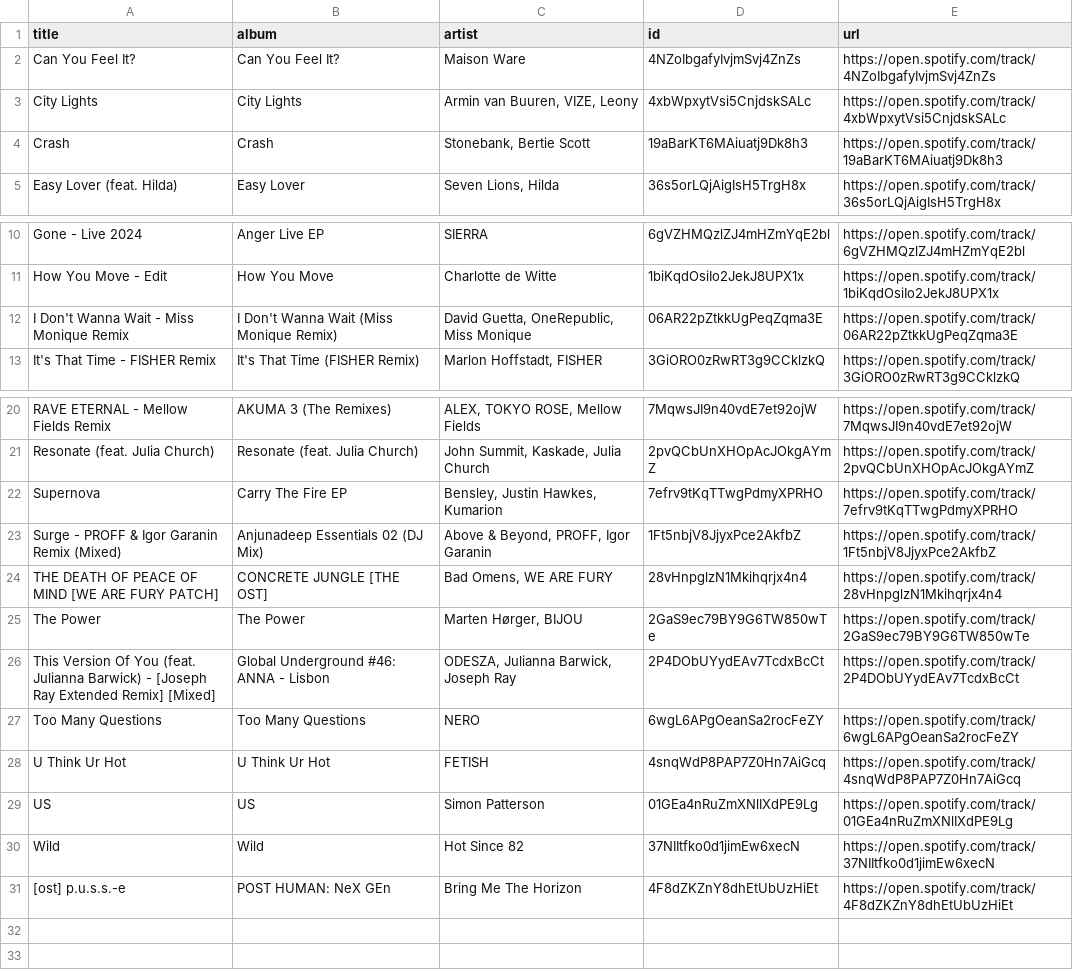
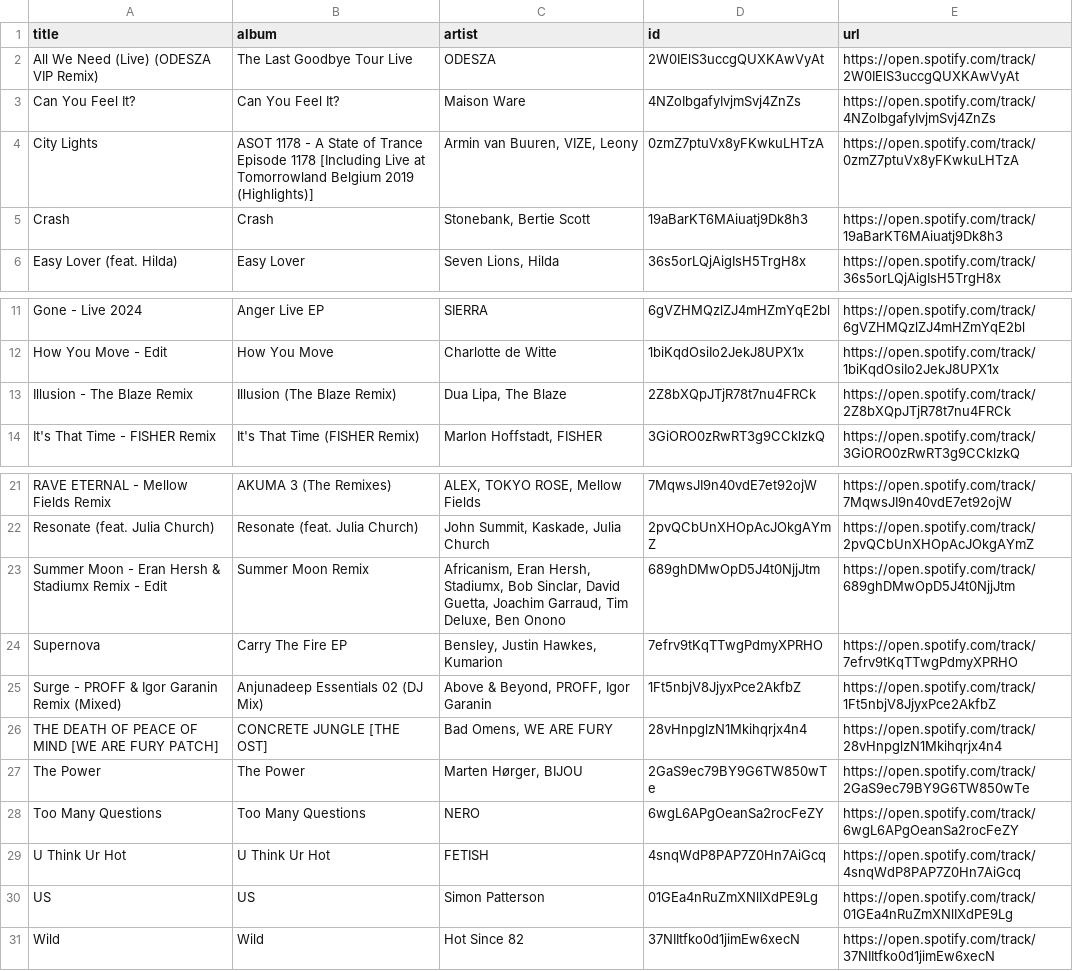
Before and after one commit to unex/dews_beats, a CSV file: playlists/Release Radar.csv, drawn as a sheet; only a part is shown, gaps mark what is left out.

```diff
--- a/playlists/Release Radar.csv
+++ b/playlists/Release Radar.csv
@@ -1,4 +1,5 @@
 title,album,artist,id,url
+All We Need (Live) (ODESZA VIP Remix),The Last Goodbye Tour Live,ODESZA,2W0IElS3uccgQUXKAwVyAt,https://open.spotify.com/track/2W0IElS3uccgQUXKAwVyAt
 Can You Feel It?,Can You Feel It?,Maison Ware,4NZoIbgafyIvjmSvj4ZnZs,https://open.spotify.com/track/4NZoIbgafyIvjmSvj4ZnZs
-City Lights,City Lights,"Armin van Buuren, VIZE, Leony",4xbWpxytVsi5CnjdskSALc,https://open.spotify.com/track/4xbWpxytVsi5CnjdskSALc
+City Lights,ASOT 1178 - A State of Trance Episode 1178 [Including Live at Tomorrowland Belgium 2019 (Highlights)],"Armin van Buuren, VIZE, Leony",0zmZ7ptuVx8yFKwkuLHTzA,https://open.spotify.com/track/0zmZ7ptuVx8yFKwkuLHTzA
 Crash,Crash,"Stonebank, Bertie Scott",19aBarKT6MAiuatj9Dk8h3,https://open.spotify.com/track/19aBarKT6MAiuatj9Dk8h3
@@ -11,3 +12,3 @@ Gone - Live 2024,Anger Live EP,SIERRA,6gVZHMQzlZJ4mHZmYqE2bl,https://open.spotif
 How You Move - Edit,How You Move,Charlotte de Witte,1biKqdOsiIo2JekJ8UPX1x,https://open.spotify.com/track/1biKqdOsiIo2JekJ8UPX1x
-I Don't Wanna Wait - Miss Monique Remix,I Don't Wanna Wait (Miss Monique Remix),"David Guetta, OneRepublic, Miss Monique",06AR22pZtkkUgPeqZqma3E,https://open.spotify.com/track/06AR22pZtkkUgPeqZqma3E
+Illusion - The Blaze Remix,Illusion (The Blaze Remix),"Dua Lipa, The Blaze",2Z8bXQpJTjR78t7nu4FRCk,https://open.spotify.com/track/2Z8bXQpJTjR78t7nu4FRCk
 It's That Time - FISHER Remix,It's That Time (FISHER Remix),"Marlon Hoffstadt, FISHER",3GiORO0zRwRT3g9CCklzkQ,https://open.spotify.com/track/3GiORO0zRwRT3g9CCklzkQ
@@ -21,2 +22,3 @@ RAVE ETERNAL - Mellow Fields Remix,AKUMA 3 (The Remixes),"ALEX, TOKYO ROSE, Mell
 Resonate (feat. Julia Church),Resonate (feat. Julia Church),"John Summit, Kaskade, Julia Church",2pvQCbUnXHOpAcJOkgAYmZ,https://open.spotify.com/track/2pvQCbUnXHOpAcJOkgAYmZ
+Summer Moon - Eran Hersh & Stadiumx Remix - Edit,Summer Moon Remix,"Africanism, Eran Hersh, Stadiumx, Bob Sinclar, David Guetta, Joachim Garraud, Tim Deluxe, Ben Onono",689ghDMwOpD5J4t0NjjJtm,https://open.spotify.com/track/689ghDMwOpD5J4t0NjjJtm
 Supernova,Carry The Fire EP,"Bensley, Justin Hawkes, Kumarion",7efrv9tKqTTwgPdmyXPRHO,https://open.spotify.com/track/7efrv9tKqTTwgPdmyXPRHO
@@ -25,3 +27,2 @@ THE DEATH OF PEACE OF MIND [WE ARE FURY PATCH],CONCRETE JUNGLE [THE OST],"Bad Om
 The Power,The Power,"Marten Hørger, BIJOU",2GaS9ec79BY9G6TW850wTe,https://open.spotify.com/track/2GaS9ec79BY9G6TW850wTe
-This Version Of You (feat. Julianna Barwick) - [Joseph Ray Extended Remix] [Mixed],Global Underground #46: ANNA - Lisbon,"ODESZA, Julianna Barwick, Joseph Ray",2P4DObUYydEAv7TcdxBcCt,https://open.spotify.com/track/2P4DObUYydEAv7TcdxBcCt
 Too Many Questions,Too Many Questions,NERO,6wgL6APgOeanSa2rocFeZY,https://open.spotify.com/track/6wgL6APgOeanSa2rocFeZY
@@ -30,2 +31 @@ US,US,Simon Patterson,01GEa4nRuZmXNlIXdPE9Lg,https://open.spotify.com/track/01GE
 Wild,Wild,Hot Since 82,37NIItfko0d1jimEw6xecN,https://open.spotify.com/track/37NIItfko0d1jimEw6xecN
-[ost] p.u.s.s.-e,POST HUMAN: NeX GEn,Bring Me The Horizon,4F8dZKZnY8dhEtUbUzHiEt,https://open.spotify.com/track/4F8dZKZnY8dhEtUbUzHiEt
```
Also changed, not shown: Saved Songs.csv, playlists/Chill Tracks.csv, 2 other files.
